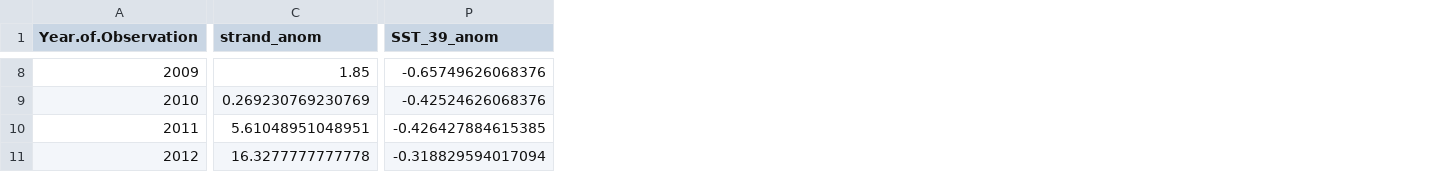
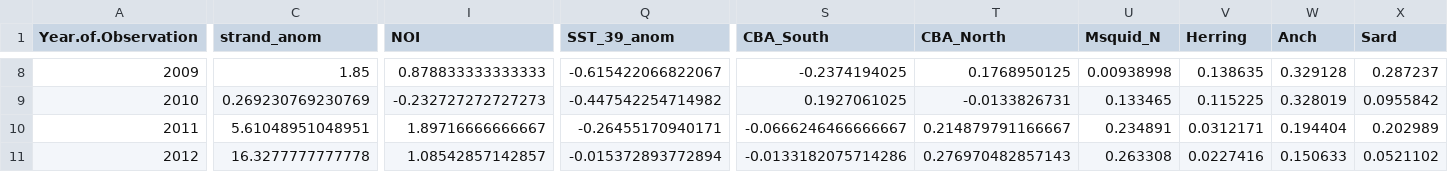
Before and after one commit to amandawarlick/Cet_Strandings, a CSV file: annual_anom_comb.csv, drawn as a sheet; only a part is shown, gaps mark what is left out; addresses are those after the commit; the diff covers the shown part only; the diff names each change by its address in the sheet, - before the commit and + after, or states it on an @@ line.

```diff
--- a/annual_anom_comb.csv
+++ b/annual_anom_comb.csv
+column I (NOI), rows 8-11: 0.878833333333333 | -0.232727272727273 | 1.89716666666667 | 1.08542857142857
+column S (CBA_South), rows 8-11: -0.2374194025 | 0.1927061025 | -0.0666246466666667 | -0.0133182075714286
+column T (CBA_North), rows 8-11: 0.1768950125 | -0.0133826731 | 0.214879791166667 | 0.276970482857143
+column U (Msquid_N), rows 8-11: 0.00938998 | 0.133465 | 0.234891 | 0.263308
+column V (Herring), rows 8-11: 0.138635 | 0.115225 | 0.0312171 | 0.0227416
+column W (Anch), rows 8-11: 0.329128 | 0.328019 | 0.194404 | 0.150633
+column X (Sard), rows 8-11: 0.287237 | 0.0955842 | 0.202989 | 0.0521102
-Q8 (SST_39_anom): -0.65749626068376
+Q8 (SST_39_anom): -0.615422066822067
-Q9 (SST_39_anom): -0.42524626068376
+Q9 (SST_39_anom): -0.447542254714982
-Q10 (SST_39_anom): -0.426427884615385
+Q10 (SST_39_anom): -0.26455170940171
-Q11 (SST_39_anom): -0.318829594017094
+Q11 (SST_39_anom): -0.015372893772894
```
Also changed, not shown: 1 removed row and 115 edited cells elsewhere in this file, annual_anom.csv, monthly_anom_comb.csv, 7 other files.
